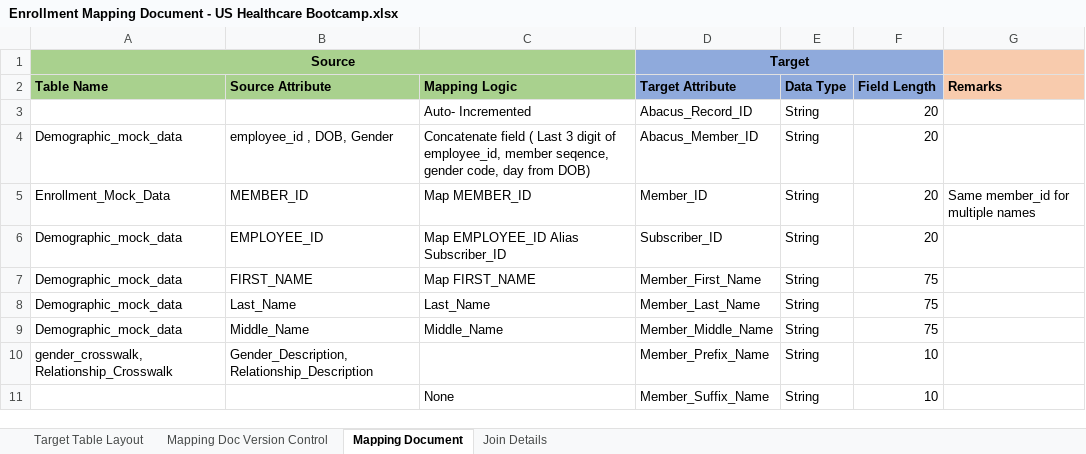
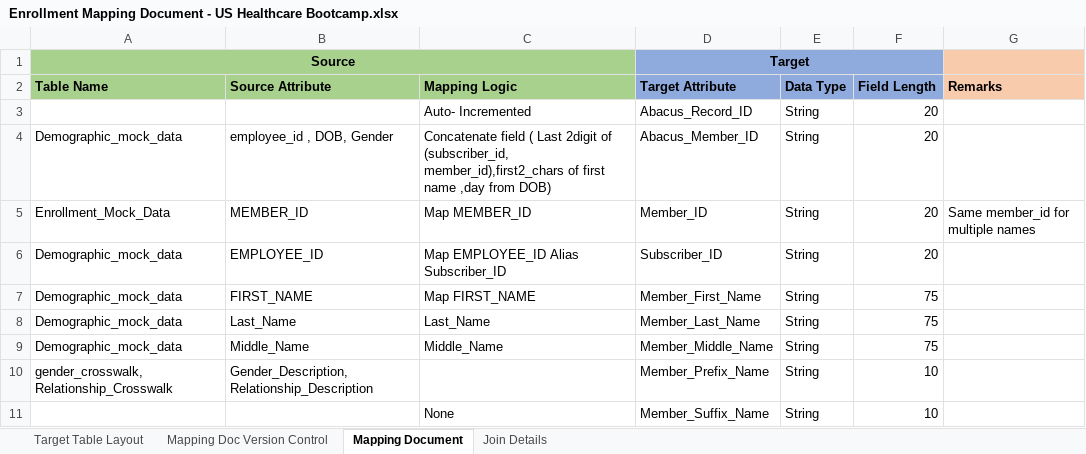
Before and after one commit to cezanekarki/Bootcamp-Tasks, an Excel workbook: Projects/US Healthcare/Enrollment Mapping Document - US Healthcare Bootcamp.xlsx, sheet Mapping Document, drawn as a sheet; only a part is shown; values as stored, in another font and other column widths than the file's, no borders; table styles not drawn; the diff names each change by its address in the sheet, - before the commit and + after, or states it on an @@ line.

```diff
--- a/Projects/US Healthcare/Enrollment Mapping Document - US Healthcare Bootcamp.xlsx (sheet Mapping Document)
+++ b/Projects/US Healthcare/Enrollment Mapping Document - US Healthcare Bootcamp.xlsx (sheet Mapping Document)
-C4 (Mapping Logic): …( Last 3 digit of employee_id, member seqence, gender code, day from DOB)
+C4 (Mapping Logic): …( Last 2digit of (subscriber_id, member_id),first2_chars of first name ,day from DOB)
```
Also changed, not shown: sheet Join Details, sheet Target Table Layout, 2 other files.
